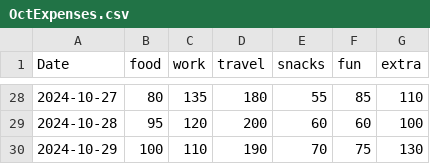
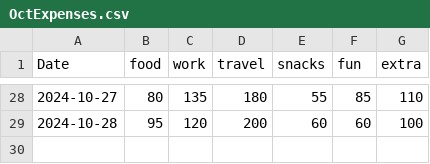
Before and after one commit to rishugoyal805/APS-Project, a CSV file: OctExpenses.csv, drawn as a sheet; only a part is shown, gaps mark what is left out.

```diff
--- a/OctExpenses.csv
+++ b/OctExpenses.csv
@@ -29,2 +29 @@ Date,food,work,travel,snacks,fun,extra
 2024-10-28,95,120,200,60,60,100
-2024-10-29,100,110,190,70,75,130
```
Also changed, not shown: carddetails.csv, 2 other files.
